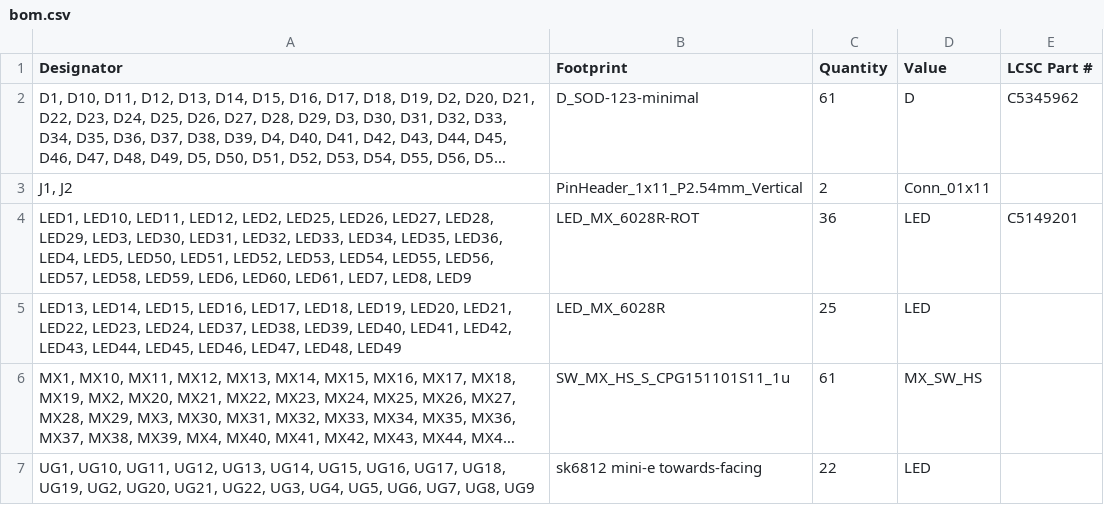
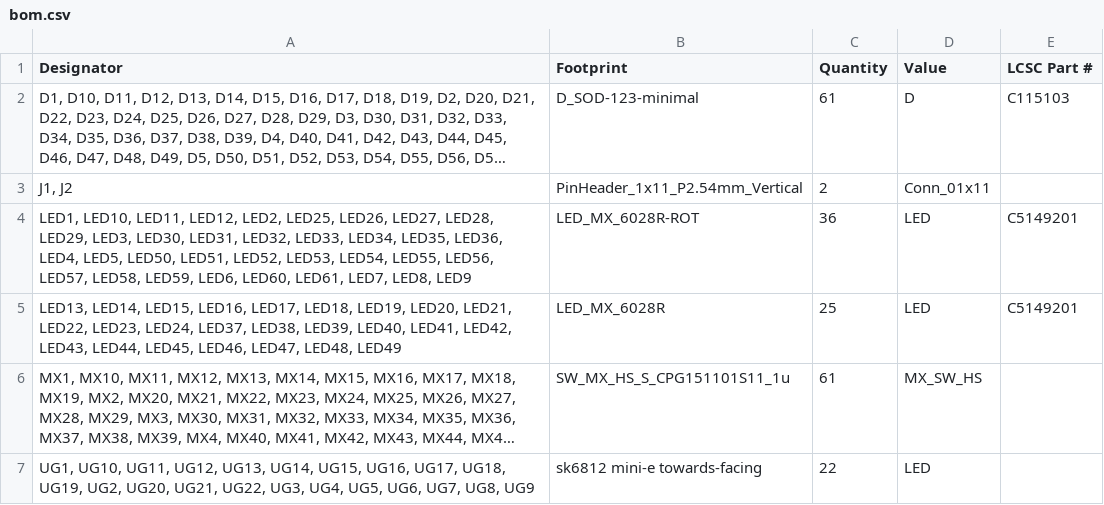
Before and after one commit to floookay/barnacle, a CSV file: pcb/shell/production/bom.csv, drawn as a sheet; long unchanged cells end in …; the diff names each change by its address in the sheet, - before the commit and + after, or states it on an @@ line.

Commit message:
updated lcsc number

```diff
--- a/pcb/shell/production/bom.csv
+++ b/pcb/shell/production/bom.csv
-E2 (LCSC Part #): C5345962
+E2 (LCSC Part #): C115103
-E5 (LCSC Part #): (empty)
+E5 (LCSC Part #): C5149201
```
Also changed, not shown: 1 other file.
